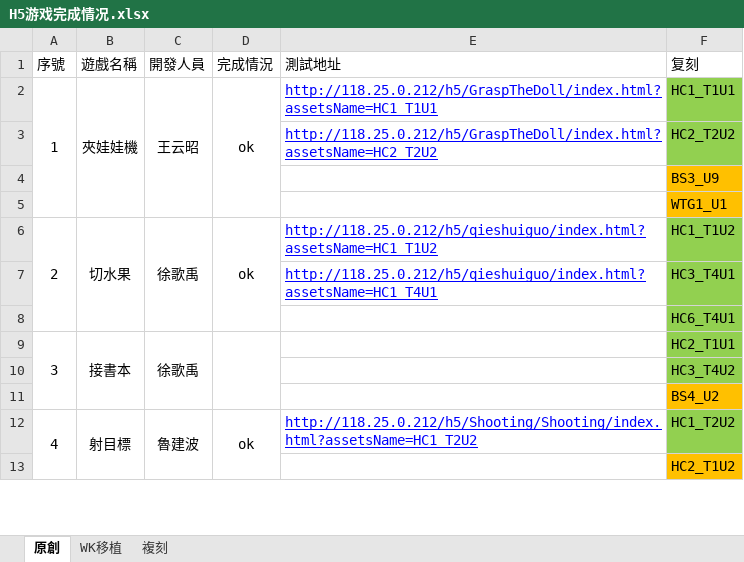
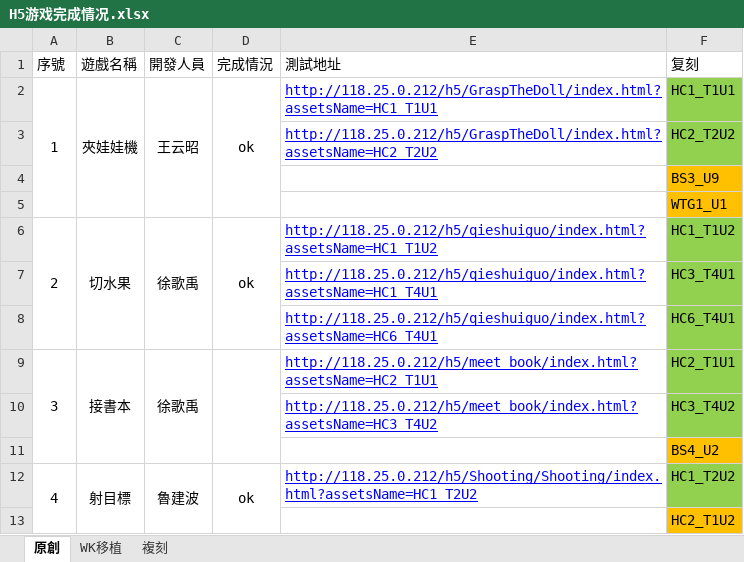
Before and after one commit to bluesliu/kid-h5-games, an Excel workbook: 资料/H5游戏完成情况.xlsx, sheet 原創, drawn as a sheet; only a part is shown; values as stored, in another font and other column widths than the file's, no borders; the diff names each change by its address in the sheet, - before the commit and + after, or states it on an @@ line.

```diff
--- a/资料/H5游戏完成情况.xlsx (sheet 原創)
+++ b/资料/H5游戏完成情况.xlsx (sheet 原創)
-E8 (測試地址): (empty)
+E8 (測試地址): http://118.25.0.212/h5/qieshuiguo/index.html?assetsName=HC6_T4U1
-E9 (測試地址): (empty)
+E9 (測試地址): http://118.25.0.212/h5/meet_book/index.html?assetsName=HC2_T1U1
-E10 (測試地址): (empty)
+E10 (測試地址): http://118.25.0.212/h5/meet_book/index.html?assetsName=HC3_T4U2
```
Also changed, not shown: 2 other files.
